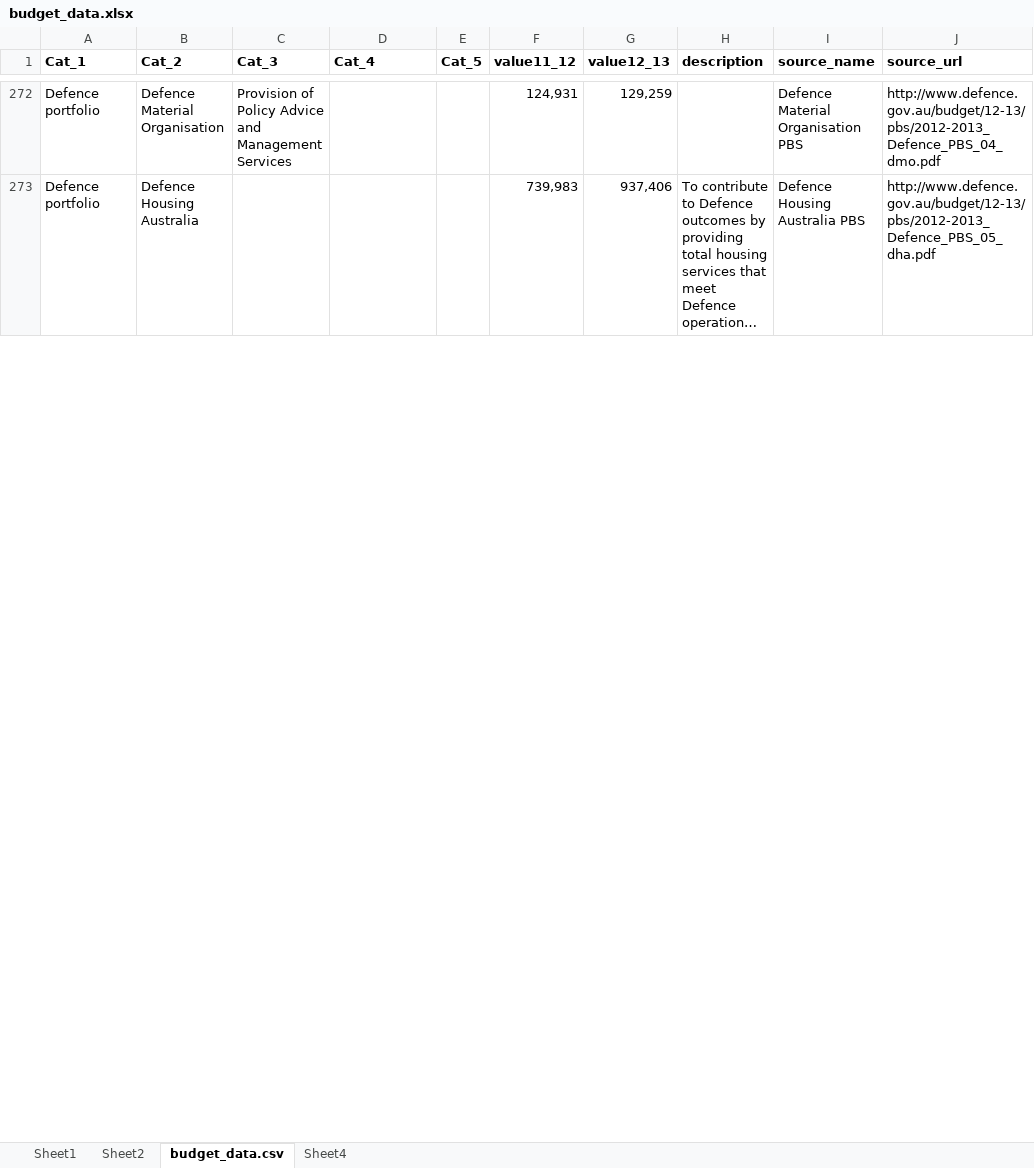
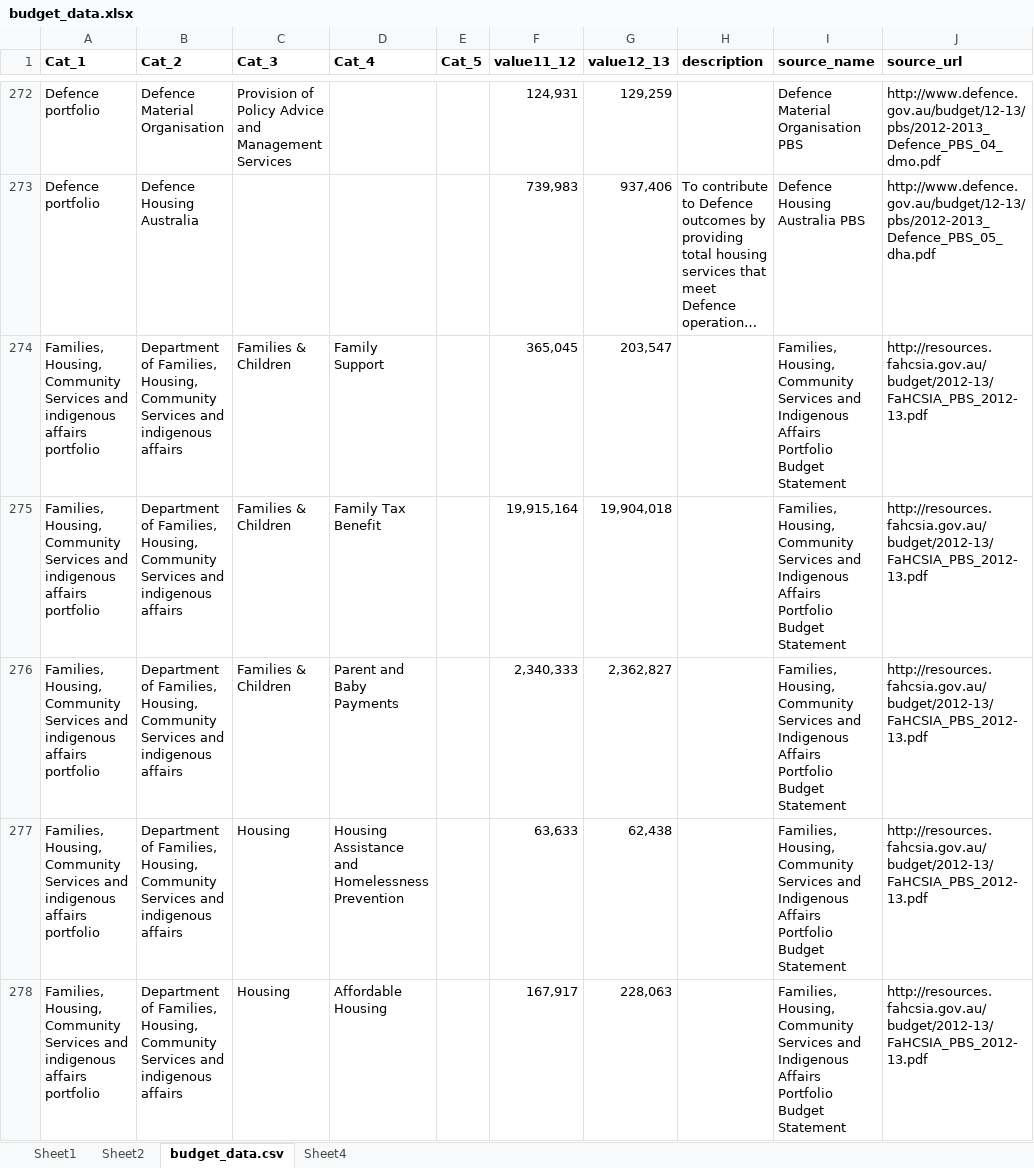
Before and after one commit to robertdapice/onegrain, an Excel workbook: public/budget_data.xlsx, sheet budget_data.csv, drawn as a sheet; only a part is shown, gaps mark what is left out; long unchanged cells end in …; values as stored, in another font and other column widths than the file's, no borders; the diff covers the shown part only; the diff names each change by its address in the sheet, - before the commit and + after, or states it on an @@ line.

Commit message:
added some research data

```diff
--- a/public/budget_data.xlsx (sheet budget_data.csv)
+++ b/public/budget_data.xlsx (sheet budget_data.csv)
+row 274: Families, Housing, Community Services and indigenous affairs portfolio | Department of Families, Housing, Community Services and indigenous affairs | Families & Children | Family Support |  | 365,045 | 203,547 |  | Families, Housing, Community Services and Indigenous Affairs Portfolio Budget Statement | http://resources.fahcsia.gov.au/budget/2012-13/FaHCSIA_PBS_2012-13.pdf
+row 275: Families, Housing, Community Services and indigenous affairs portfolio | Department of Families, Housing, Community Services and indigenous affairs | Families & Children | Family Tax Benefit |  | 19,915,164 | 19,904,018 |  | Families, Housing, Community Services and Indigenous Affairs Portfolio Budget Statement | http://resources.fahcsia.gov.au/budget/2012-13/FaHCSIA_PBS_2012-13.pdf
+row 276: Families, Housing, Community Services and indigenous affairs portfolio | Department of Families, Housing, Community Services and indigenous affairs | Families & Children | Parent and Baby Payments |  | 2,340,333 | 2,362,827 |  | Families, Housing, Community Services and Indigenous Affairs Portfolio Budget Statement | http://resources.fahcsia.gov.au/budget/2012-13/FaHCSIA_PBS_2012-13.pdf
+row 277: Families, Housing, Community Services and indigenous affairs portfolio | Department of Families, Housing, Community Services and indigenous affairs | Housing | Housing Assistance and Homelessness Prevention |  | 63,633 | 62,438 |  | Families, Housing, Community Services and Indigenous Affairs Portfolio Budget Statement | http://resources.fahcsia.gov.au/budget/2012-13/FaHCSIA_PBS_2012-13.pdf
+row 278: Families, Housing, Community Services and indigenous affairs portfolio | Department of Families, Housing, Community Services and indigenous affairs | Housing | Affordable Housing |  | 167,917 | 228,063 |  | Families, Housing, Community Services and Indigenous Affairs Portfolio Budget Statement | http://resources.fahcsia.gov.au/budget/2012-13/FaHCSIA_PBS_2012-13.pdf
```
Also changed, not shown: 53 added rows, 3 removed rows and 3 edited cells elsewhere in this sheet, 1 other file.
